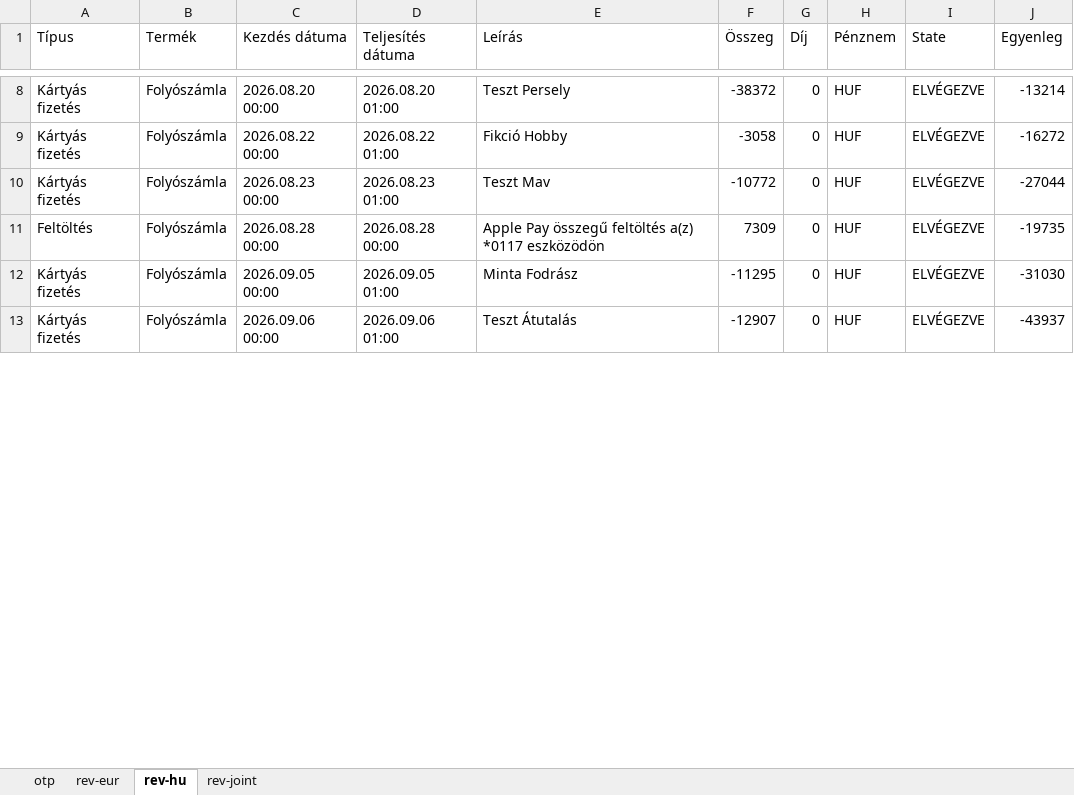
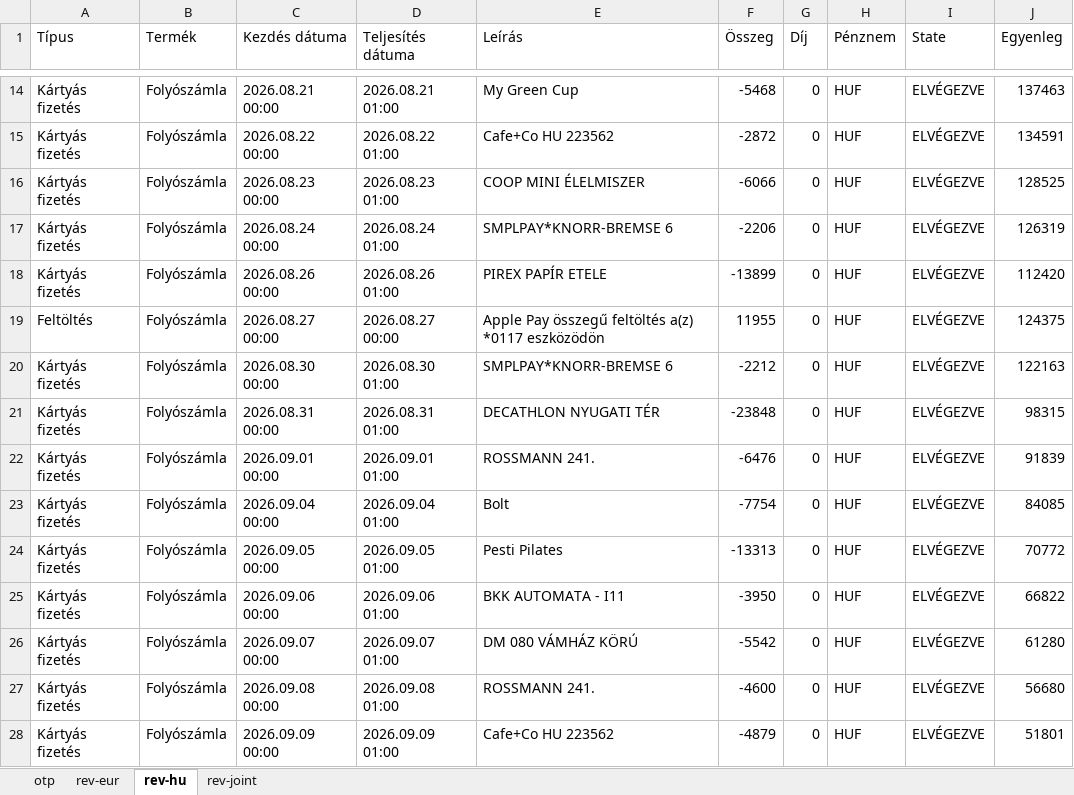
Before and after one commit to esst-prog2/Financial-Planner, an Excel workbook: MyProject/sample-data/minta-penzugyi-adatok.xlsx, sheet rev-hu, drawn as a sheet; only a part is shown, gaps mark what is left out; values as stored, in another font and other column widths than the file's, no borders; addresses are those after the commit; the diff covers the shown part only; the diff names each change by its address in the sheet, - before the commit and + after, or states it on an @@ line.

```diff
--- a/MyProject/sample-data/minta-penzugyi-adatok.xlsx (sheet rev-hu)
+++ b/MyProject/sample-data/minta-penzugyi-adatok.xlsx (sheet rev-hu)
-C14 (Kezdés dátuma): 2026.08.20 00:00
+C14 (Kezdés dátuma): 2026.08.21 00:00
-D14 (Teljesítés dátuma): 2026.08.20 01:00
+D14 (Teljesítés dátuma): 2026.08.21 01:00
-E14 (Leírás): Teszt Persely
+E14 (Leírás): My Green Cup
-F14 (Összeg): -38372
+F14 (Összeg): -5468
-J14 (Egyenleg): -13214
+J14 (Egyenleg): 137463
-E15 (Leírás): Fikció Hobby
+E15 (Leírás): Cafe+Co HU 223562
-F15 (Összeg): -3058
+F15 (Összeg): -2872
-J15 (Egyenleg): -16272
+J15 (Egyenleg): 134591
-E16 (Leírás): Teszt Mav
+E16 (Leírás): COOP MINI ÉLELMISZER
-F16 (Összeg): -10772
+F16 (Összeg): -6066
-J16 (Egyenleg): -27044
+J16 (Egyenleg): 128525
+row 17: Kártyás fizetés | Folyószámla | 2026.08.24 00:00 | 2026.08.24 01:00 | SMPLPAY*KNORR-BREMSE 6 | -2206 | 0 | HUF | ELVÉGEZVE | 126319
+row 18: Kártyás fizetés | Folyószámla | 2026.08.26 00:00 | 2026.08.26 01:00 | PIREX PAPÍR ETELE | -13899 | 0 | HUF | ELVÉGEZVE | 112420
-C19 (Kezdés dátuma): 2026.08.28 00:00
+C19 (Kezdés dátuma): 2026.08.27 00:00
-D19 (Teljesítés dátuma): 2026.08.28 00:00
+D19 (Teljesítés dátuma): 2026.08.27 00:00
-F19 (Összeg): 7309
+F19 (Összeg): 11955
-J19 (Egyenleg): -19735
+J19 (Egyenleg): 124375
+row 20: Kártyás fizetés | Folyószámla | 2026.08.30 00:00 | 2026.08.30 01:00 | SMPLPAY*KNORR-BREMSE 6 | -2212 | 0 | HUF | ELVÉGEZVE | 122163
+row 21: Kártyás fizetés | Folyószámla | 2026.08.31 00:00 | 2026.08.31 01:00 | DECATHLON NYUGATI TÉR | -23848 | 0 | HUF | ELVÉGEZVE | 98315
+row 22: Kártyás fizetés | Folyószámla | 2026.09.01 00:00 | 2026.09.01 01:00 | ROSSMANN 241. | -6476 | 0 | HUF | ELVÉGEZVE | 91839
+row 23: Kártyás fizetés | Folyószámla | 2026.09.04 00:00 | 2026.09.04 01:00 | Bolt | -7754 | 0 | HUF | ELVÉGEZVE | 84085
-E24 (Leírás): Minta Fodrász
+E24 (Leírás): Pesti Pilates
-F24 (Összeg): -11295
+F24 (Összeg): -13313
-J24 (Egyenleg): -31030
+J24 (Egyenleg): 70772
-E25 (Leírás): Teszt Átutalás
+E25 (Leírás): BKK AUTOMATA - I11
-F25 (Összeg): -12907
+F25 (Összeg): -3950
-J25 (Egyenleg): -43937
+J25 (Egyenleg): 66822
+row 26: Kártyás fizetés | Folyószámla | 2026.09.07 00:00 | 2026.09.07 01:00 | DM 080 VÁMHÁZ KÖRÚ | -5542 | 0 | HUF | ELVÉGEZVE | 61280
+row 27: Kártyás fizetés | Folyószámla | 2026.09.08 00:00 | 2026.09.08 01:00 | ROSSMANN 241. | -4600 | 0 | HUF | ELVÉGEZVE | 56680
+row 28: Kártyás fizetés | Folyószámla | 2026.09.09 00:00 | 2026.09.09 01:00 | Cafe+Co HU 223562 | -4879 | 0 | HUF | ELVÉGEZVE | 51801
```
Also changed, not shown: 15 added rows and 57 edited cells elsewhere in this sheet, sheet otp, sheet rev-joint, sheet rev-eur, 3 other files.
